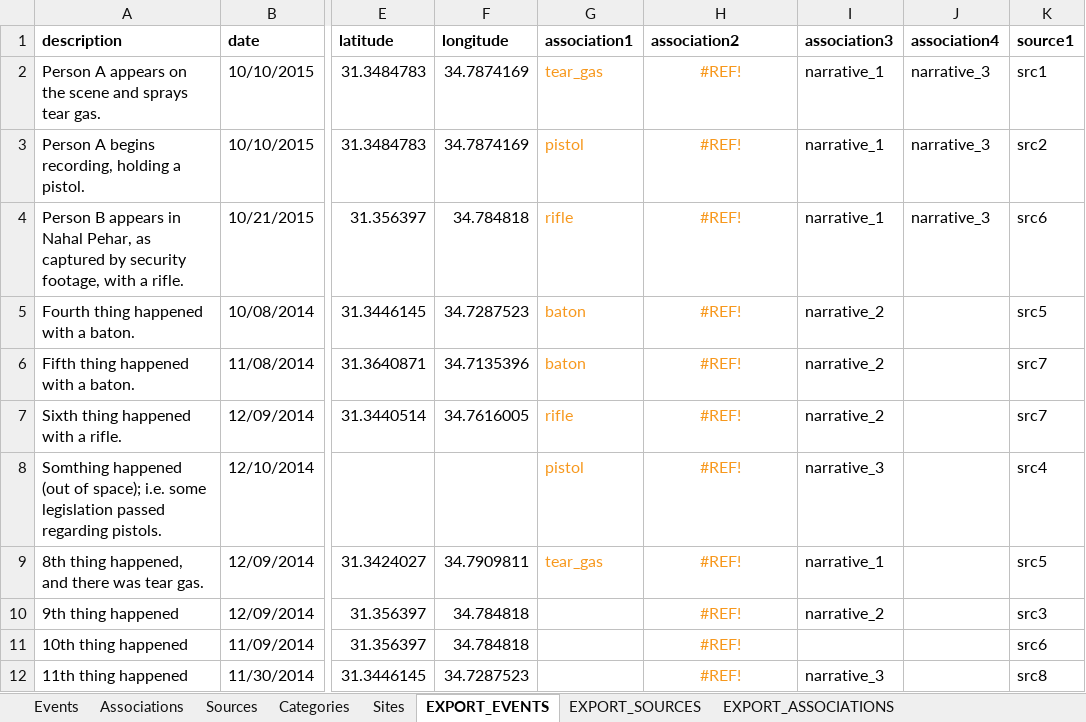
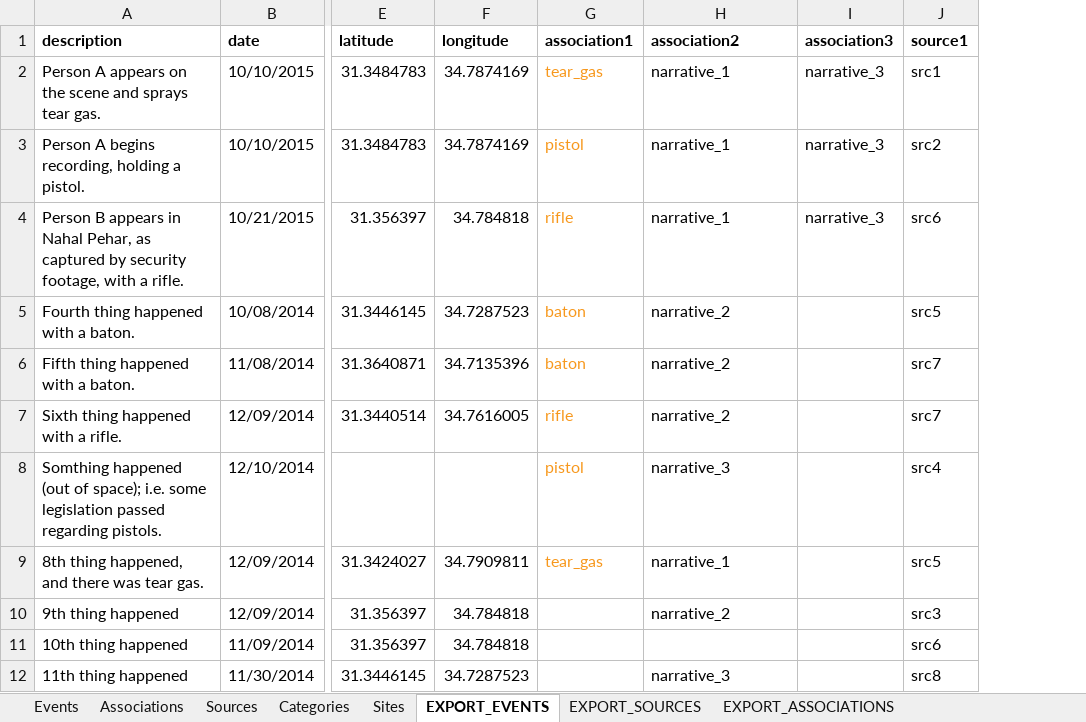
Before and after one commit to forensic-architecture/datasheet-server, an Excel workbook: data/timemap_data.xlsx, sheet EXPORT_EVENTS, drawn as a sheet; only a part is shown, gaps mark what is left out; values as stored, in another font and other column widths than the file's, no borders; the diff names each change by its address in the sheet, - before the commit and + after, or states it on an @@ line.

```diff
--- a/data/timemap_data.xlsx (sheet EXPORT_EVENTS)
+++ b/data/timemap_data.xlsx (sheet EXPORT_EVENTS)
-column J (association4), rows 2-4: all narrative_3
-H2:H4 (association2): #REF!
+H2:H4 (association2): narrative_1
@@ H2:H10 text colour: #F7981D → black, alignment: center → left @@
-I2:I4 (association3): narrative_1
+I2:I4 (association3): narrative_3
-H5:H7 (association2): #REF!
+H5:H7 (association2): narrative_2
-I5:I7 (association3): narrative_2
+I5:I7 (association3): (empty)
-H8 (association2): #REF!
+H8 (association2): narrative_3
-I8 (association3): narrative_3
+I8 (association3): (empty)
-H9 (association2): #REF!
+H9 (association2): narrative_1
-I9 (association3): narrative_1
+I9 (association3): (empty)
-H10 (association2): #REF!
+H10 (association2): narrative_2
-I10 (association3): narrative_2
+I10 (association3): (empty)
-H11 (association2): #REF!
+H11 (association2): (empty)
-H12 (association2): #REF!
+H12 (association2): narrative_3
@@ H12 text colour: #F7981D → black, alignment: center → left @@
-I12 (association3): narrative_3
+I12 (association3): (empty)
```
Also changed, not shown: sheet Sources, sheet EXPORT_SOURCES, formulas that keep their value.
